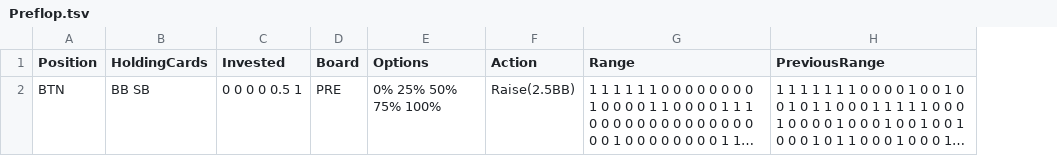
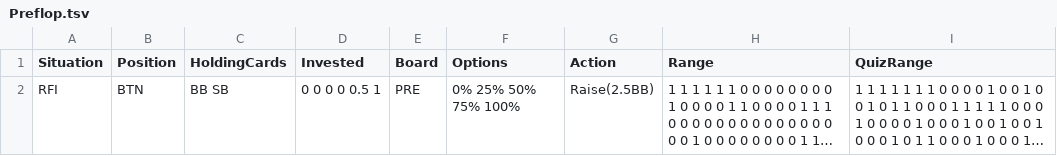
Before and after one commit to KebabServer/kebab, a TSV file: RangeGuesserTSVs/Preflop.tsv, drawn as a sheet; long unchanged cells end in …; addresses are those after the commit; the diff names each change by its address in the sheet, - before the commit and + after, or states it on an @@ line.

Commit message:
Update Preflop.tsv

```diff
--- a/RangeGuesserTSVs/Preflop.tsv
+++ b/RangeGuesserTSVs/Preflop.tsv
+column A (Situation), row 2: RFI
-I1: PreviousRange
+I1: QuizRange
```
